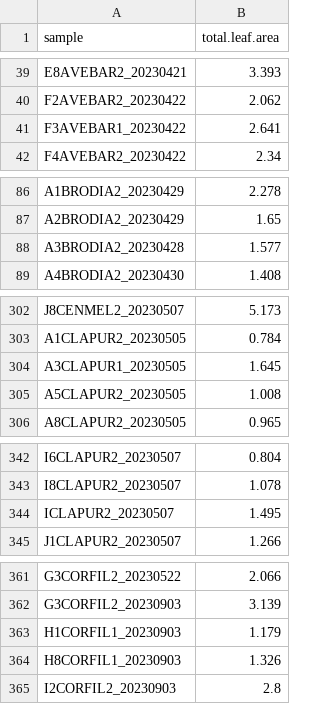
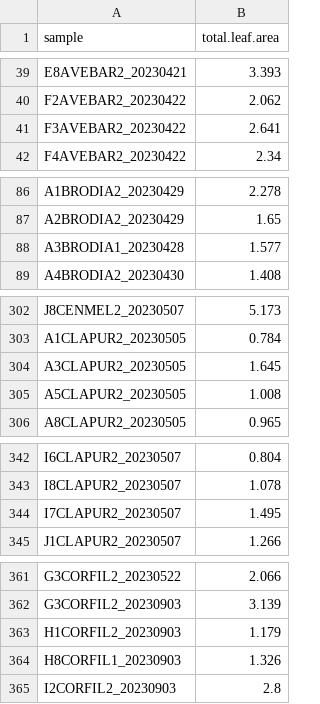
Before and after one commit to bwainwri/growth-reproduction, a CSV file: leaf_licor_area.csv, drawn as a sheet; only a part is shown, gaps mark what is left out; the diff covers the shown part only.

```diff
--- a/leaf_licor_area.csv
+++ b/leaf_licor_area.csv
@@ -40,3 +40,3 @@ E8AVEBAR2_20230421,3.393
 F2AVEBAR2_20230422,2.062
-F3AVEBAR1_20230422,2.641
+F3AVEBAR2_20230422,2.641
 F4AVEBAR2_20230422,2.34
@@ -87,3 +87,3 @@ A1BRODIA2_20230429,2.278
 A2BRODIA2_20230429,1.65
-A3BRODIA2_20230428,1.577
+A3BRODIA1_20230428,1.577
 A4BRODIA2_20230430,1.408
@@ -303,3 +303,3 @@ J8CENMEL2_20230507,5.173
 A1CLAPUR2_20230505,0.784
-A3CLAPUR1_20230505,1.645
+A3CLAPUR2_20230505,1.645
 A5CLAPUR2_20230505,1.008
@@ -343,3 +343,3 @@ I6CLAPUR2_20230507,0.804
 I8CLAPUR2_20230507,1.078
-ICLAPUR2_20230507,1.495
+I7CLAPUR2_20230507,1.495
 J1CLAPUR2_20230507,1.266
@@ -362,3 +362,3 @@ G3CORFIL2_20230522,2.066
 G3CORFIL2_20230903,3.139
-H1CORFIL1_20230903,1.179
+H1CORFIL2_20230903,1.179
 H8CORFIL1_20230903,1.326
```
Also changed, not shown: 30 edited cells elsewhere in this file, 23 other files.
